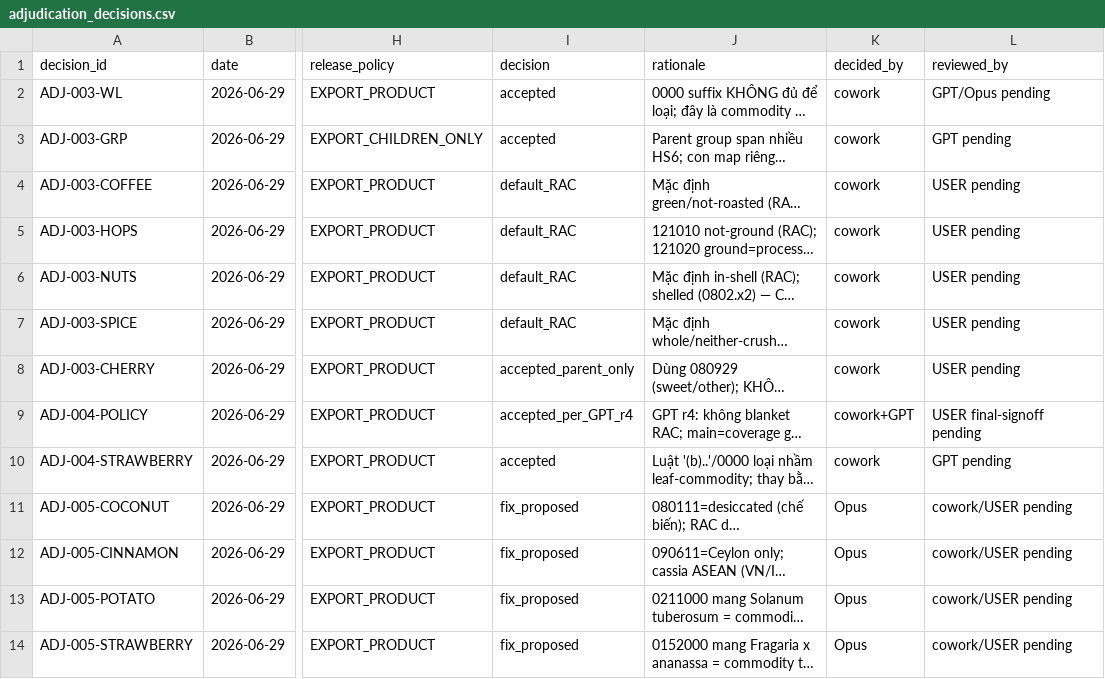
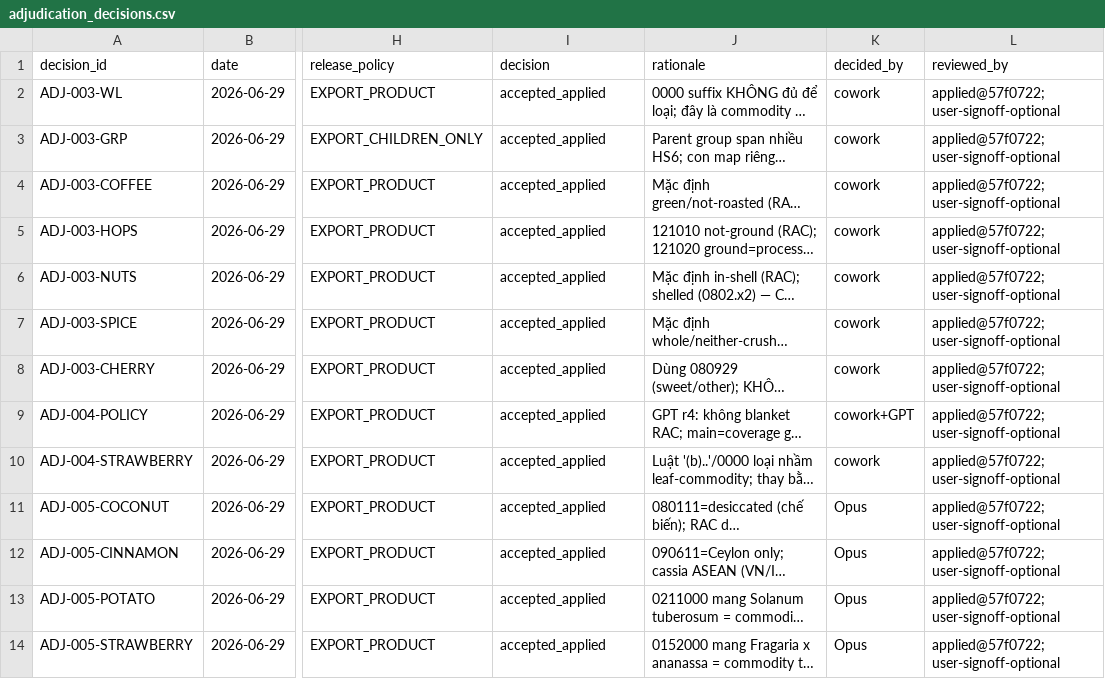
Before and after one commit to tranphu1508/XxX123, a CSV file: concordance_review_package/reviews/adjudication_decisions.csv, drawn as a sheet; only a part is shown, gaps mark what is left out; long unchanged cells end in …; the diff covers the shown part only; the diff names each change by its address in the sheet, - before the commit and + after, or states it on an @@ line.

Commit message:
Round 7 housekeeping: update logs (006/007), close adjudication statuses (accepted_applied), structural children validator, allspice 090422, build CORE_RAC robustness release (220 rows), clean synthesis wording

```diff
--- a/concordance_review_package/reviews/adjudication_decisions.csv
+++ b/concordance_review_package/reviews/adjudication_decisions.csv
-I2:I3 (decision): accepted
+I2:I3 (decision): accepted_applied
-L2 (reviewed_by): GPT/Opus pending
+L2 (reviewed_by): applied@57f0722; user-signoff-optional
-L3 (reviewed_by): GPT pending
+L3 (reviewed_by): applied@57f0722; user-signoff-optional
-I4:I7 (decision): default_RAC
+I4:I7 (decision): accepted_applied
-L4:L8 (reviewed_by): USER pending
+L4:L8 (reviewed_by): applied@57f0722; user-signoff-optional
-I8 (decision): accepted_parent_only
+I8 (decision): accepted_applied
-I9 (decision): accepted_per_GPT_r4
+I9 (decision): accepted_applied
-L9 (reviewed_by): USER final-signoff pending
+L9 (reviewed_by): applied@57f0722; user-signoff-optional
-I10 (decision): accepted
+I10 (decision): accepted_applied
-L10 (reviewed_by): GPT pending
+L10 (reviewed_by): applied@57f0722; user-signoff-optional
-I11:I14 (decision): fix_proposed
+I11:I14 (decision): accepted_applied
-L11:L14 (reviewed_by): cowork/USER pending
+L11:L14 (reviewed_by): applied@57f0722; user-signoff-optional
```
Also changed, not shown: 26 edited cells elsewhere in this file, concordance_review_package/data/concordance_final_asean.csv, concordance_review_package/data/concordance_release_long.csv, 7 other files.
